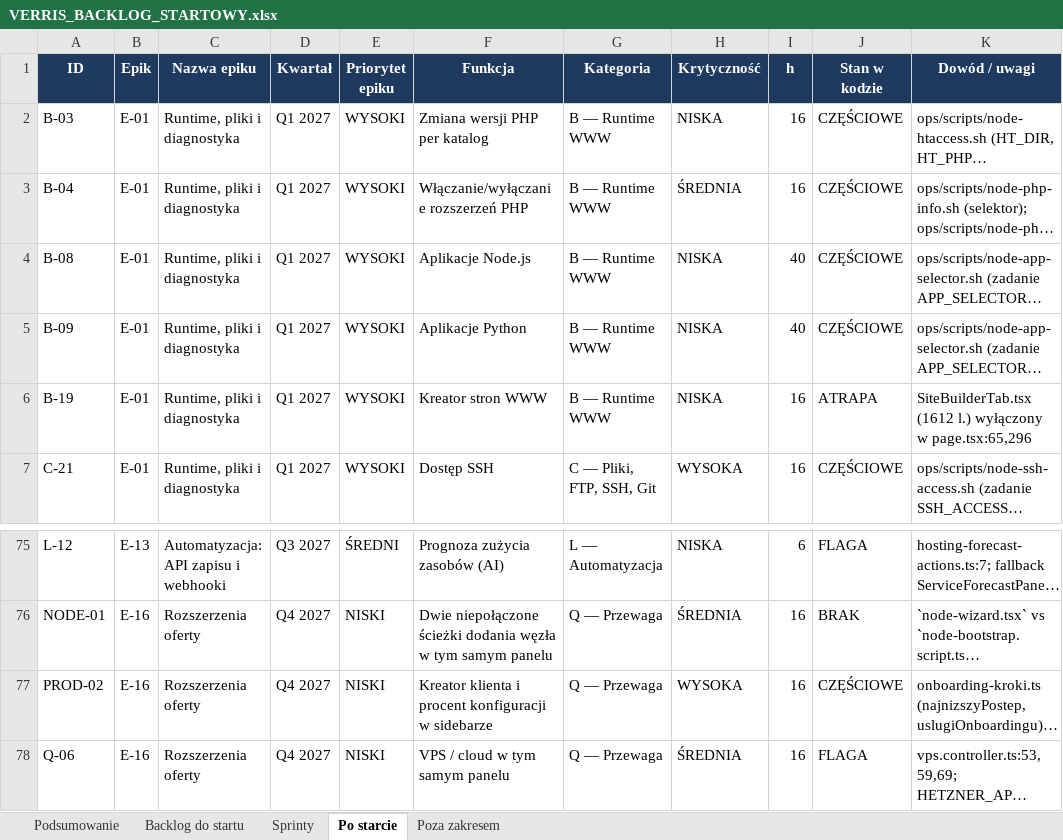
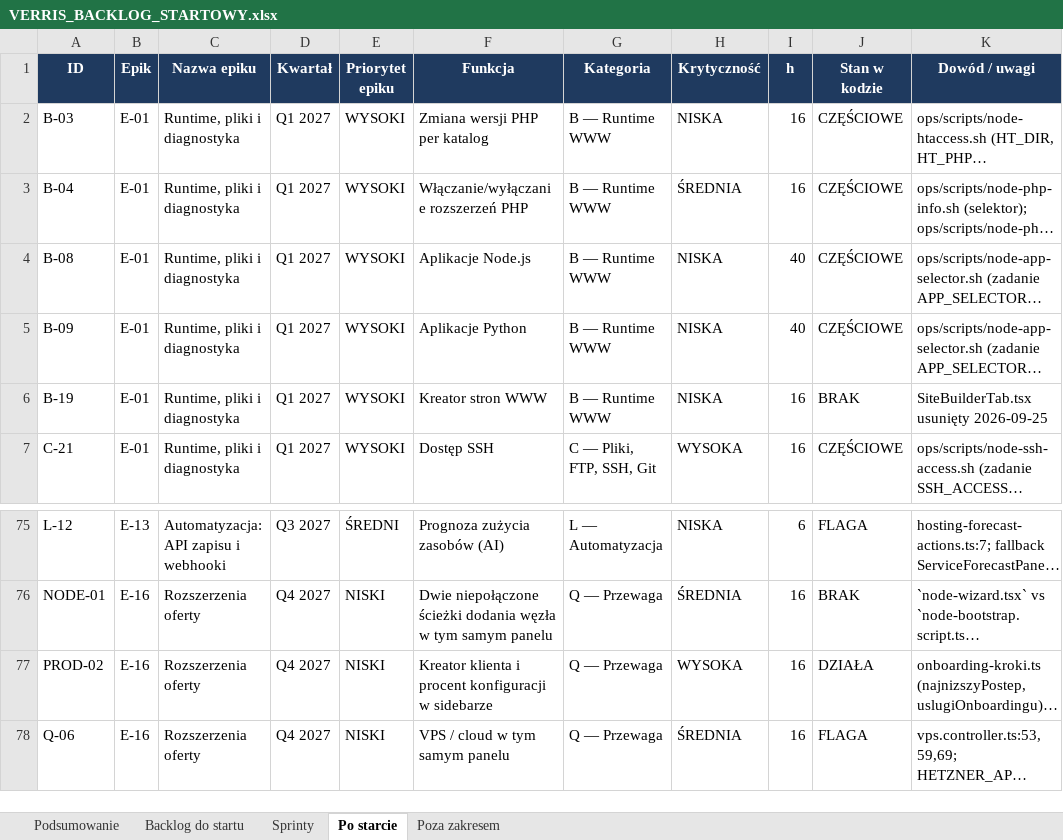
Before and after one commit to dominik-hvln/verris, an Excel workbook: plan-startowy-2026-08/VERRIS_BACKLOG_STARTOWY.xlsx, sheet Po starcie, drawn as a sheet; only a part is shown, gaps mark what is left out; long unchanged cells end in …; values as stored, in another font and other column widths than the file's, no borders; the diff names each change by its address in the sheet, - before the commit and + after, or states it on an @@ line.

```diff
--- a/plan-startowy-2026-08/VERRIS_BACKLOG_STARTOWY.xlsx (sheet Po starcie)
+++ b/plan-startowy-2026-08/VERRIS_BACKLOG_STARTOWY.xlsx (sheet Po starcie)
-J6 (Stan w kodzie): ATRAPA
+J6 (Stan w kodzie): BRAK
-K6 (Dowód / uwagi): SiteBuilderTab.tsx (1612 l.) wyłączony w page.tsx:65,296
+K6 (Dowód / uwagi): SiteBuilderTab.tsx usunięty 2026-09-25
-J77 (Stan w kodzie): CZĘŚCIOWE
+J77 (Stan w kodzie): DZIAŁA
```
Also changed, not shown: audyt-parytetu-2026-08/VERRIS_PARYTET_FUNKCJI_2026-08.xlsx, 2 other files.
